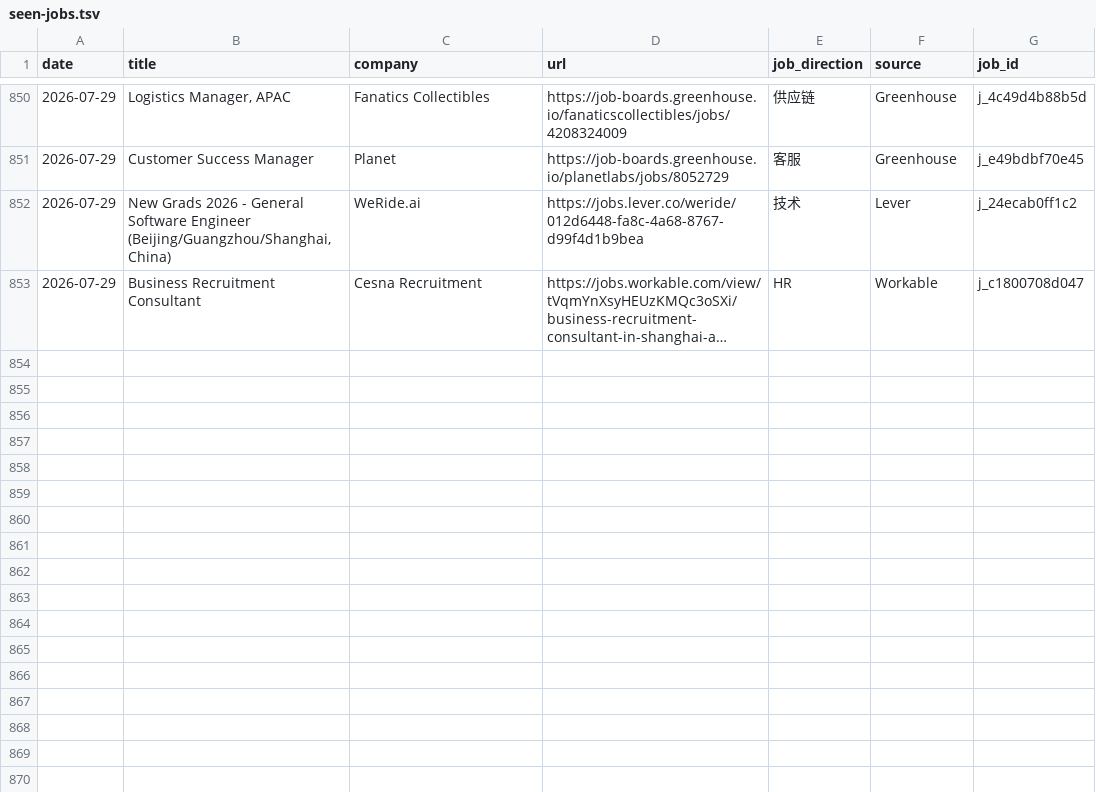
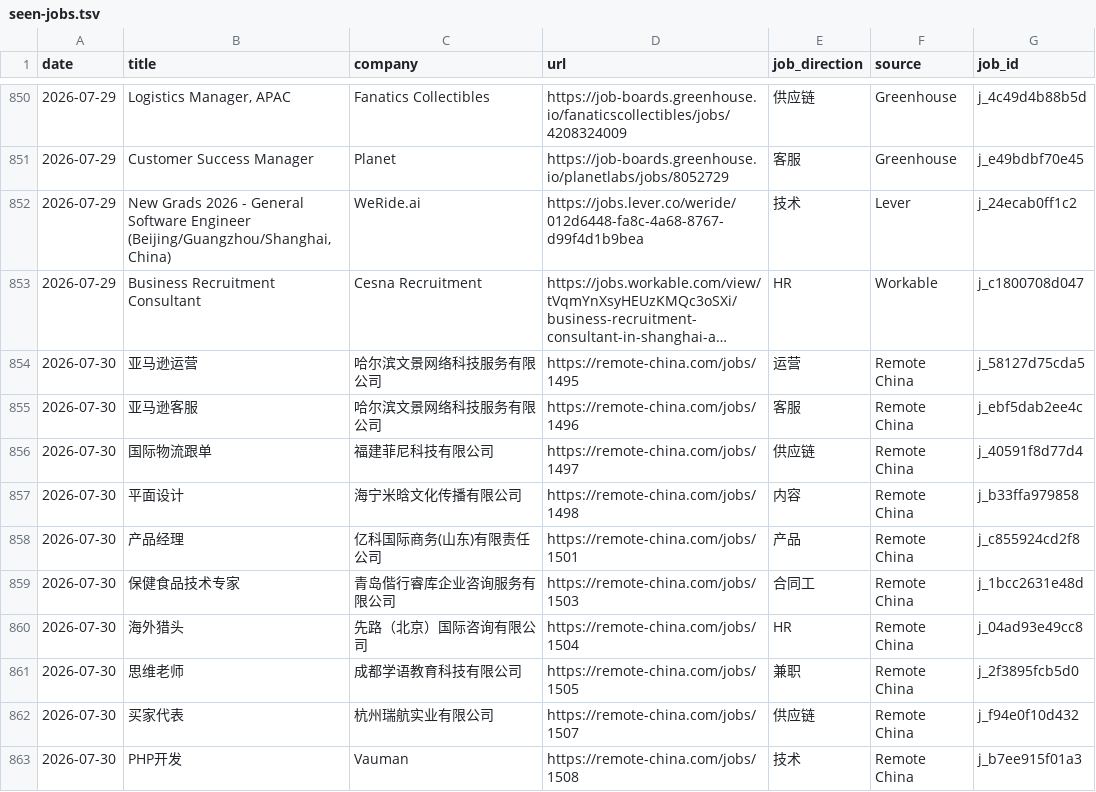
Before and after one commit to LiuKay/find_work, a TSV file: job-picks/seen-jobs.tsv, drawn as a sheet; only a part is shown, gaps mark what is left out; long unchanged cells end in …; the diff names each change by its address in the sheet, - before the commit and + after, or states it on an @@ line.

Commit message:
Add 2026-07-30 China-friendly remote picks

```diff
--- a/job-picks/seen-jobs.tsv
+++ b/job-picks/seen-jobs.tsv
+row 854: 2026-07-30 | 亚马逊运营 | 哈尔滨文景网络科技服务有限公司 | https://remote-china.com/jobs/1495 | 运营 | Remote China | j_58127d75cda5
+row 855: 2026-07-30 | 亚马逊客服 | 哈尔滨文景网络科技服务有限公司 | https://remote-china.com/jobs/1496 | 客服 | Remote China | j_ebf5dab2ee4c
+row 856: 2026-07-30 | 国际物流跟单 | 福建菲尼科技有限公司 | https://remote-china.com/jobs/1497 | 供应链 | Remote China | j_40591f8d77d4
+row 857: 2026-07-30 | 平面设计 | 海宁米晗文化传播有限公司 | https://remote-china.com/jobs/1498 | 内容 | Remote China | j_b33ffa979858
+row 858: 2026-07-30 | 产品经理 | 亿科国际商务(山东)有限责任公司 | https://remote-china.com/jobs/1501 | 产品 | Remote China | j_c855924cd2f8
+row 859: 2026-07-30 | 保健食品技术专家 | 青岛偕行睿库企业咨询服务有限公司 | https://remote-china.com/jobs/1503 | 合同工 | Remote China | j_1bcc2631e48d
+row 860: 2026-07-30 | 海外猎头 | 先路（北京）国际咨询有限公司 | https://remote-china.com/jobs/1504 | HR | Remote China | j_04ad93e49cc8
+row 861: 2026-07-30 | 思维老师 | 成都学语教育科技有限公司 | https://remote-china.com/jobs/1505 | 兼职 | Remote China | j_2f3895fcb5d0
+row 862: 2026-07-30 | 买家代表 | 杭州瑞航实业有限公司 | https://remote-china.com/jobs/1507 | 供应链 | Remote China | j_f94e0f10d432
+row 863: 2026-07-30 | PHP开发 | Vauman | https://remote-china.com/jobs/1508 | 技术 | Remote China | j_b7ee915f01a3
```
Also changed, not shown: job-picks/bad-links.tsv, 7 other files.
